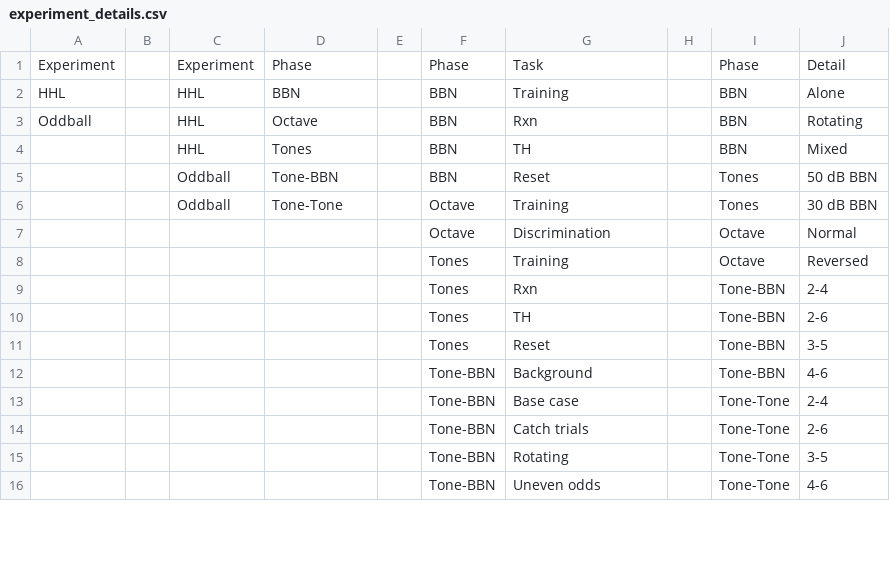
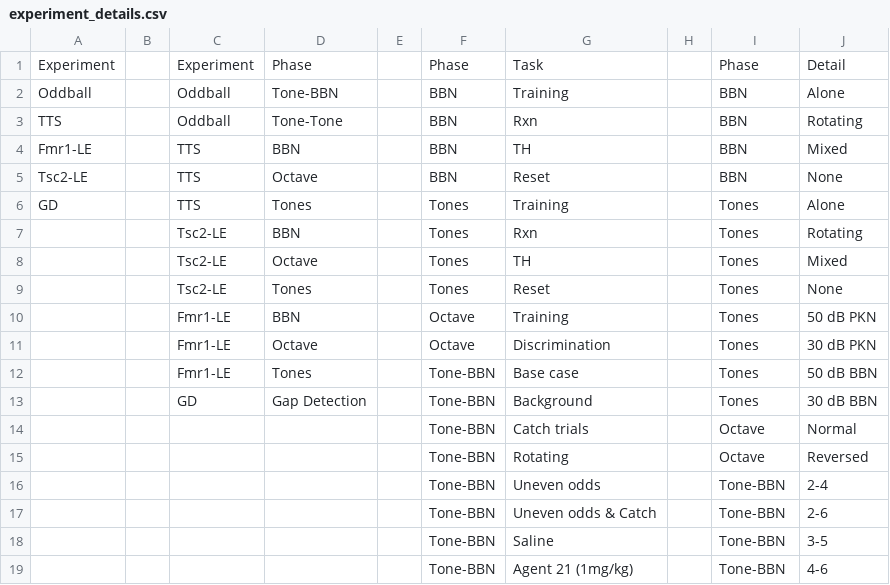
Before and after one commit to Auerbach-Lab/Behavior-autoanalysis, a CSV file: experiment_details.csv, drawn as a sheet; only a part is shown; the diff covers the shown part only.

Commit message:
Current experiment, phase, task, detail list

```diff
--- a/experiment_details.csv
+++ b/experiment_details.csv
@@ -2,15 +2,18 @@
-HHL,,HHL,BBN,,BBN,Training,,BBN,Alone,,,
-Oddball,,HHL,Octave,,BBN,Rxn,,BBN,Rotating,,,
-,,HHL,Tones,,BBN,TH,,BBN,Mixed,,,
-,,Oddball,Tone-BBN,,BBN,Reset,,Tones,50 dB BBN,,,
-,,Oddball,Tone-Tone,,Octave,Training,,Tones,30 dB BBN,,,
-,,,,,Octave,Discrimination,,Octave,Normal,,,
-,,,,,Tones,Training,,Octave,Reversed,,,
-,,,,,Tones,Rxn,,Tone-BBN,2-4,,,
-,,,,,Tones,TH,,Tone-BBN,2-6,,,
-,,,,,Tones,Reset,,Tone-BBN,3-5,,,
-,,,,,Tone-BBN,Background,,Tone-BBN,4-6,,,
-,,,,,Tone-BBN,Base case,,Tone-Tone,2-4,,,
-,,,,,Tone-BBN,Catch trials,,Tone-Tone,2-6,,,
-,,,,,Tone-BBN,Rotating,,Tone-Tone,3-5,,,
-,,,,,Tone-BBN,Uneven odds,,Tone-Tone,4-6,,,
+Oddball,,Oddball,Tone-BBN,,BBN,Training,,BBN,Alone
+TTS,,Oddball,Tone-Tone,,BBN,Rxn,,BBN,Rotating
+Fmr1-LE,,TTS,BBN,,BBN,TH,,BBN,Mixed
+Tsc2-LE,,TTS,Octave,,BBN,Reset,,BBN,None
+GD,,TTS,Tones,,Tones,Training,,Tones,Alone
+,,Tsc2-LE,BBN,,Tones,Rxn,,Tones,Rotating
+,,Tsc2-LE,Octave,,Tones,TH,,Tones,Mixed
+,,Tsc2-LE,Tones,,Tones,Reset,,Tones,None
+,,Fmr1-LE,BBN,,Octave,Training,,Tones,50 dB PKN
+,,Fmr1-LE,Octave,,Octave,Discrimination,,Tones,30 dB PKN
+,,Fmr1-LE,Tones,,Tone-BBN,Base case,,Tones,50 dB BBN
+,,GD,Gap Detection,,Tone-BBN,Background,,Tones,30 dB BBN
+,,,,,Tone-BBN,Catch trials,,Octave,Normal
+,,,,,Tone-BBN,Rotating,,Octave,Reversed
+,,,,,Tone-BBN,Uneven odds,,Tone-BBN,2-4
+,,,,,Tone-BBN,Uneven odds & Catch,,Tone-BBN,2-6
+,,,,,Tone-BBN,Saline,,Tone-BBN,3-5
+,,,,,Tone-BBN,Agent 21 (1mg/kg),,Tone-BBN,4-6
```
Also changed, not shown: 2 added rows, 6 removed rows and 1 edited cell elsewhere in this file.
